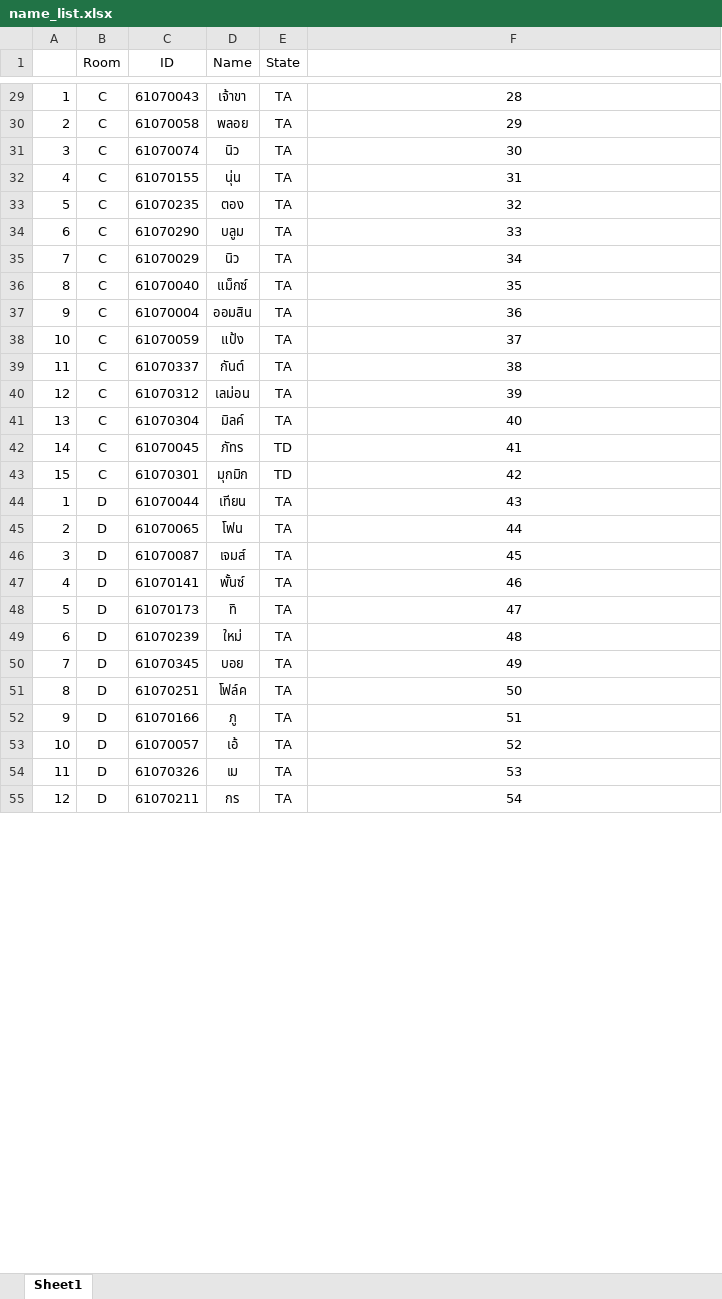
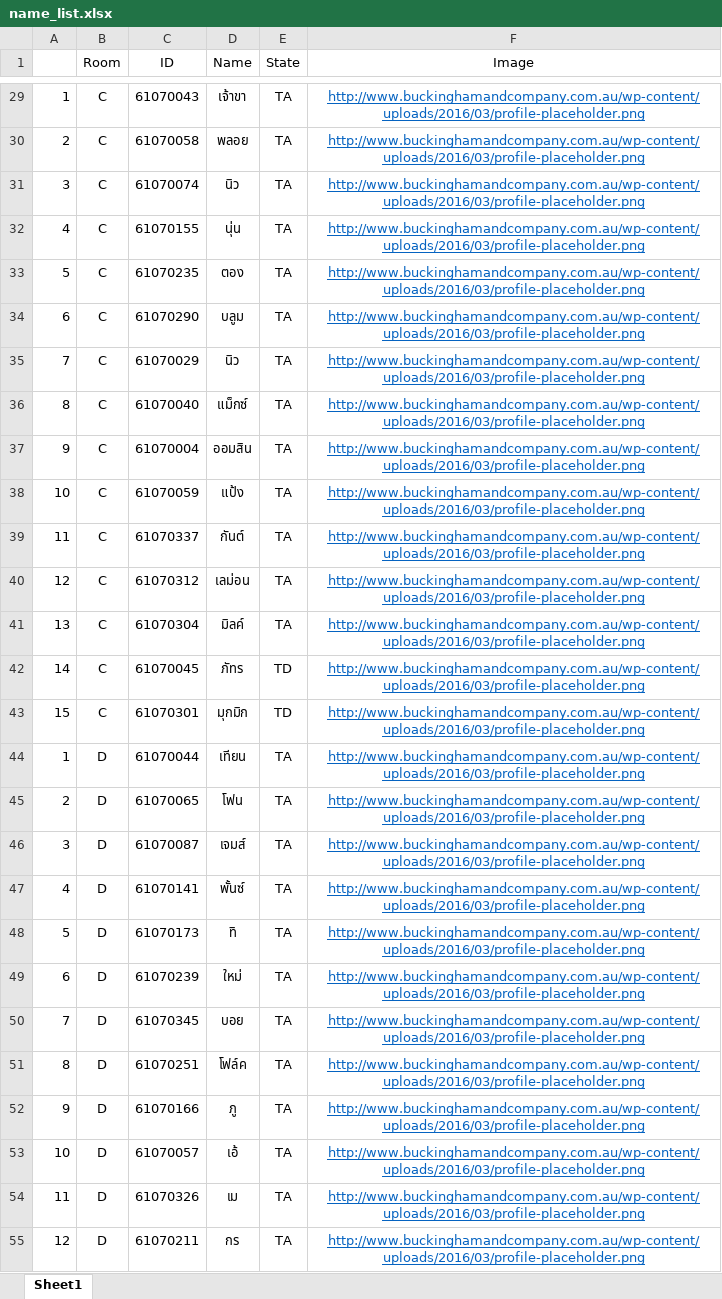
Before and after one commit to NAPATKRUP/Preprogramming62Hotmail, an Excel workbook: api/name_list.xlsx, sheet Sheet1, drawn as a sheet; only a part is shown, gaps mark what is left out; values as stored, in another font and other column widths than the file's, no borders; the diff covers the shown part only; the diff names each change by its address in the sheet, - before the commit and + after, or states it on an @@ line.

Commit message:
Database Updated
+ Add image link to place holder
+ Empty array for mails

```diff
--- a/api/name_list.xlsx (sheet Sheet1)
+++ b/api/name_list.xlsx (sheet Sheet1)
-F1: (empty)
+F1: Image
@@ F29:F55 underline: off → on, text colour: black → #0563C1 @@
-F29 (Image): 28
+F29 (Image): http://www.buckinghamandcompany.com.au/wp-content/uploads/2016/03/profile-placeholder.png
-F30 (Image): 29
+F30 (Image): http://www.buckinghamandcompany.com.au/wp-content/uploads/2016/03/profile-placeholder.png
-F31 (Image): 30
+F31 (Image): http://www.buckinghamandcompany.com.au/wp-content/uploads/2016/03/profile-placeholder.png
-F32 (Image): 31
+F32 (Image): http://www.buckinghamandcompany.com.au/wp-content/uploads/2016/03/profile-placeholder.png
-F33 (Image): 32
+F33 (Image): http://www.buckinghamandcompany.com.au/wp-content/uploads/2016/03/profile-placeholder.png
-F34 (Image): 33
+F34 (Image): http://www.buckinghamandcompany.com.au/wp-content/uploads/2016/03/profile-placeholder.png
-F35 (Image): 34
+F35 (Image): http://www.buckinghamandcompany.com.au/wp-content/uploads/2016/03/profile-placeholder.png
-F36 (Image): 35
+F36 (Image): http://www.buckinghamandcompany.com.au/wp-content/uploads/2016/03/profile-placeholder.png
-F37 (Image): 36
+F37 (Image): http://www.buckinghamandcompany.com.au/wp-content/uploads/2016/03/profile-placeholder.png
-F38 (Image): 37
+F38 (Image): http://www.buckinghamandcompany.com.au/wp-content/uploads/2016/03/profile-placeholder.png
-F39 (Image): 38
+F39 (Image): http://www.buckinghamandcompany.com.au/wp-content/uploads/2016/03/profile-placeholder.png
-F40 (Image): 39
+F40 (Image): http://www.buckinghamandcompany.com.au/wp-content/uploads/2016/03/profile-placeholder.png
-F41 (Image): 40
+F41 (Image): http://www.buckinghamandcompany.com.au/wp-content/uploads/2016/03/profile-placeholder.png
-F42 (Image): 41
+F42 (Image): http://www.buckinghamandcompany.com.au/wp-content/uploads/2016/03/profile-placeholder.png
-F43 (Image): 42
+F43 (Image): http://www.buckinghamandcompany.com.au/wp-content/uploads/2016/03/profile-placeholder.png
-F44 (Image): 43
+F44 (Image): http://www.buckinghamandcompany.com.au/wp-content/uploads/2016/03/profile-placeholder.png
-F45 (Image): 44
+F45 (Image): http://www.buckinghamandcompany.com.au/wp-content/uploads/2016/03/profile-placeholder.png
-F46 (Image): 45
+F46 (Image): http://www.buckinghamandcompany.com.au/wp-content/uploads/2016/03/profile-placeholder.png
-F47 (Image): 46
+F47 (Image): http://www.buckinghamandcompany.com.au/wp-content/uploads/2016/03/profile-placeholder.png
-F48 (Image): 47
+F48 (Image): http://www.buckinghamandcompany.com.au/wp-content/uploads/2016/03/profile-placeholder.png
-F49 (Image): 48
+F49 (Image): http://www.buckinghamandcompany.com.au/wp-content/uploads/2016/03/profile-placeholder.png
-F50 (Image): 49
+F50 (Image): http://www.buckinghamandcompany.com.au/wp-content/uploads/2016/03/profile-placeholder.png
-F51 (Image): 50
+F51 (Image): http://www.buckinghamandcompany.com.au/wp-content/uploads/2016/03/profile-placeholder.png
-F52 (Image): 51
+F52 (Image): http://www.buckinghamandcompany.com.au/wp-content/uploads/2016/03/profile-placeholder.png
-F53 (Image): 52
+F53 (Image): http://www.buckinghamandcompany.com.au/wp-content/uploads/2016/03/profile-placeholder.png
-F54 (Image): 53
+F54 (Image): http://www.buckinghamandcompany.com.au/wp-content/uploads/2016/03/profile-placeholder.png
-F55 (Image): 54
+F55 (Image): http://www.buckinghamandcompany.com.au/wp-content/uploads/2016/03/profile-placeholder.png
```
Also changed, not shown: 44 edited cells and cell formats elsewhere in this sheet, 1 other file.
